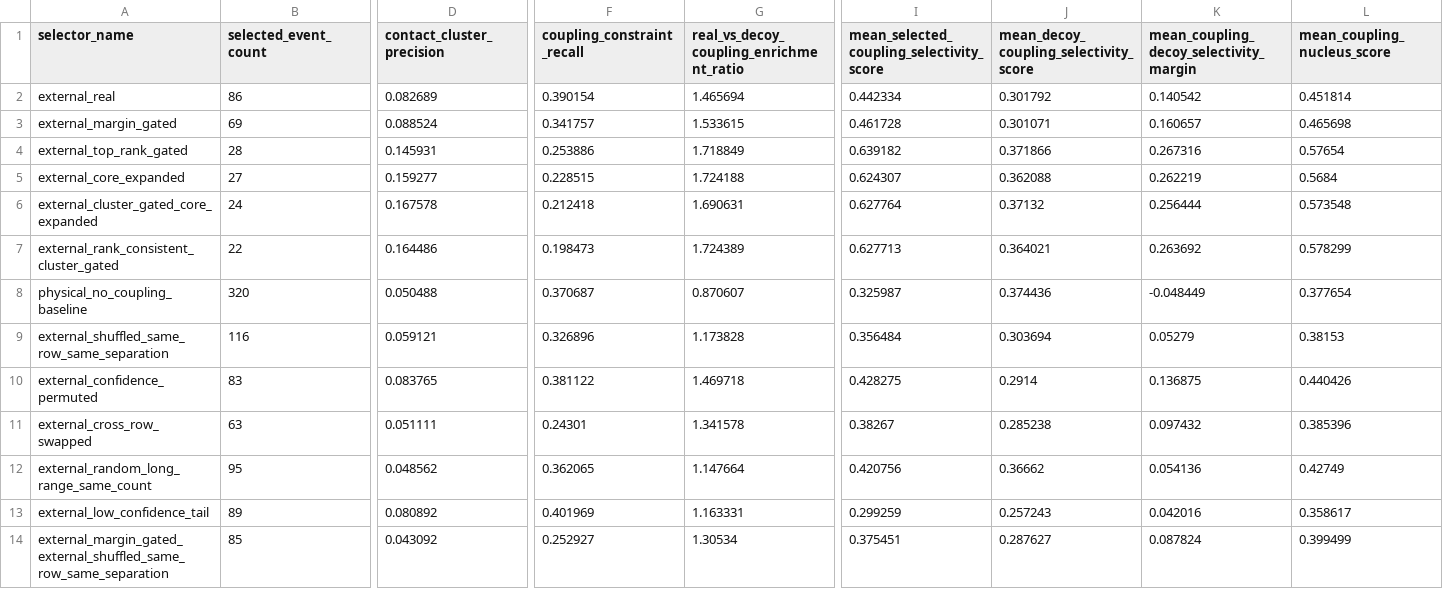
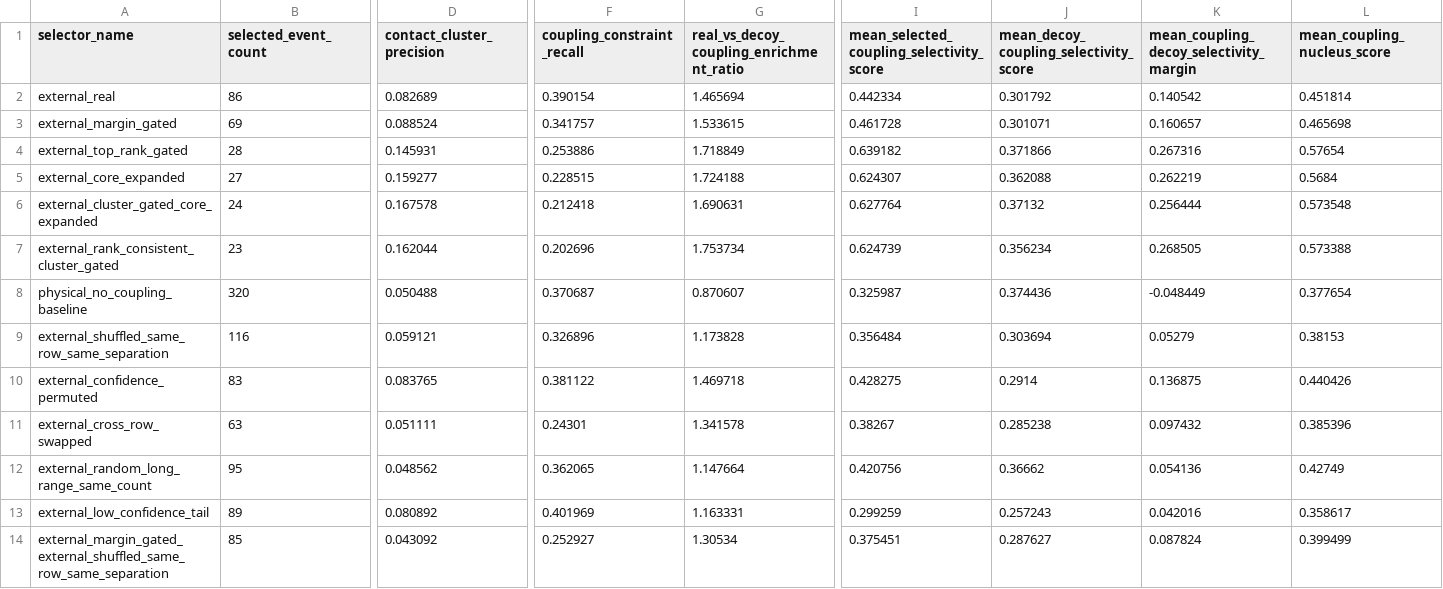
Before and after one commit to DraganaMitova/pharmacotopology, a CSV file: first_contact_clean_pharmacotopology_layer_run/external_coupling_trace_loop_controls.csv, drawn as a sheet; only a part is shown, gaps mark what is left out; the diff names each change by its address in the sheet, - before the commit and + after, or states it on an @@ line.

```diff
--- a/first_contact_clean_pharmacotopology_layer_run/external_coupling_trace_loop_controls.csv
+++ b/first_contact_clean_pharmacotopology_layer_run/external_coupling_trace_loop_controls.csv
-B7 (selected_event_count): 22
+B7 (selected_event_count): 23
-D7 (contact_cluster_precision): 0.164486
+D7 (contact_cluster_precision): 0.162044
-F7 (coupling_constraint_recall): 0.198473
+F7 (coupling_constraint_recall): 0.202696
-G7: 1.724389
+G7: 1.753734
-I7: 0.627713
+I7: 0.624739
-J7: 0.364021
+J7: 0.356234
-K7: 0.263692
+K7: 0.268505
-L7 (mean_coupling_nucleus_score): 0.578299
+L7 (mean_coupling_nucleus_score): 0.573388
```
Also changed, not shown: first_contact_clean_pharmacotopology_layer_run/external_coupling_trace_loop_selected_events.csv, first_contact_clean_pharmacotopology_layer_run/external_coupling_trace_loop_selectors.csv, 4 other files.
